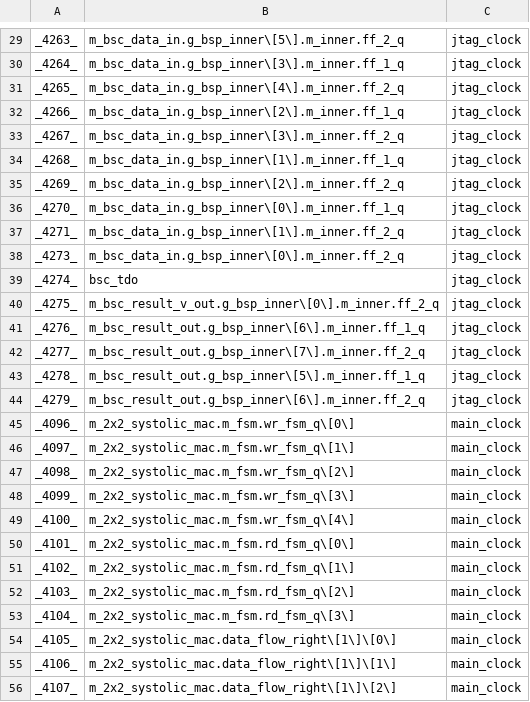
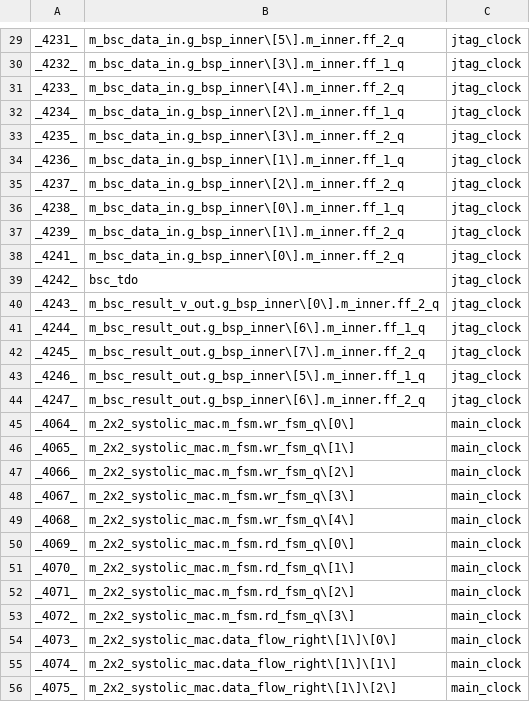
Before and after one commit to Essenceia/DFT_FPGA_Emulation, a CSV file: dft/results/translation-tcl.csv, drawn as a sheet; only a part is shown, gaps mark what is left out; the diff covers the shown part only; the diff names each change by its address in the sheet, - before the commit and + after, or states it on an @@ line.

```diff
--- a/dft/results/translation-tcl.csv
+++ b/dft/results/translation-tcl.csv
-A29: _4263_
+A29: _4231_
-A30: _4264_
+A30: _4232_
-A31: _4265_
+A31: _4233_
-A32: _4266_
+A32: _4234_
-A33: _4267_
+A33: _4235_
-A34: _4268_
+A34: _4236_
-A35: _4269_
+A35: _4237_
-A36: _4270_
+A36: _4238_
-A37: _4271_
+A37: _4239_
-A38: _4273_
+A38: _4241_
-A39: _4274_
+A39: _4242_
-A40: _4275_
+A40: _4243_
-A41: _4276_
+A41: _4244_
-A42: _4277_
+A42: _4245_
-A43: _4278_
+A43: _4246_
-A44: _4279_
+A44: _4247_
-A45: _4096_
+A45: _4064_
-A46: _4097_
+A46: _4065_
-A47: _4098_
+A47: _4066_
-A48: _4099_
+A48: _4067_
-A49: _4100_
+A49: _4068_
-A50: _4101_
+A50: _4069_
-A51: _4102_
+A51: _4070_
-A52: _4103_
+A52: _4071_
-A53: _4104_
+A53: _4072_
-A54: _4105_
+A54: _4073_
-A55: _4106_
+A55: _4074_
-A56: _4107_
+A56: _4075_
```
Also changed, not shown: 150 edited cells elsewhere in this file, 3 other files.
